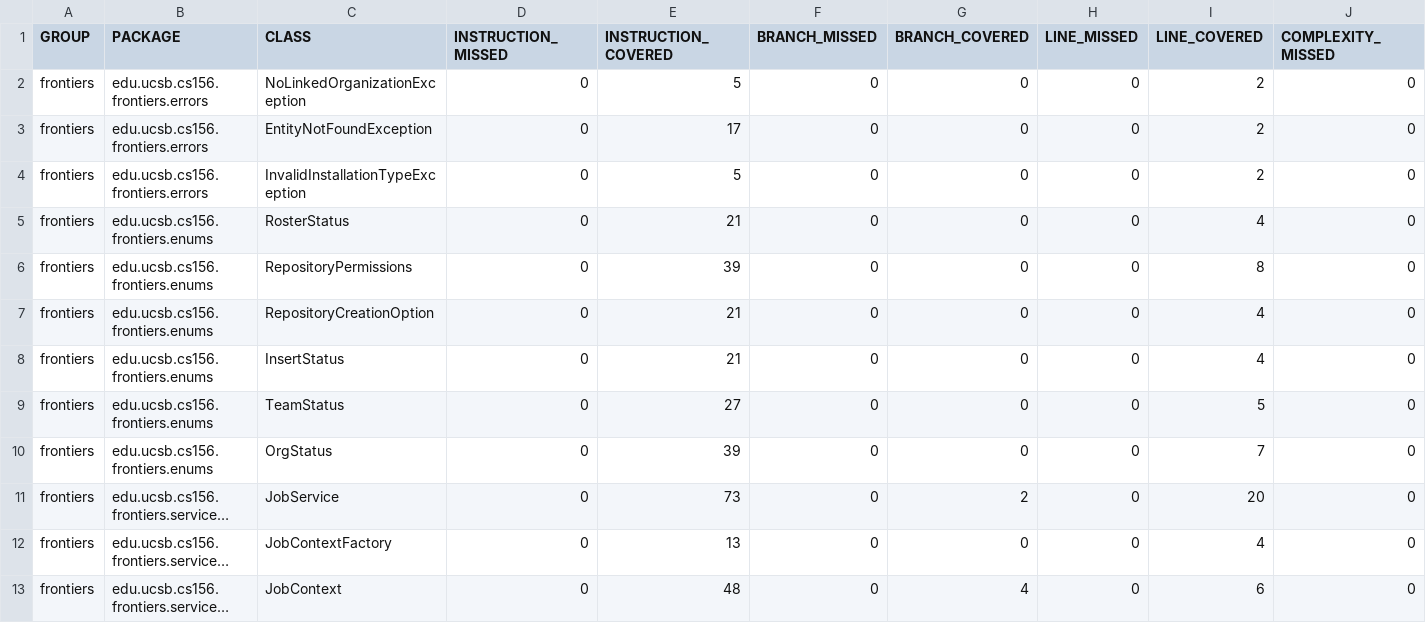
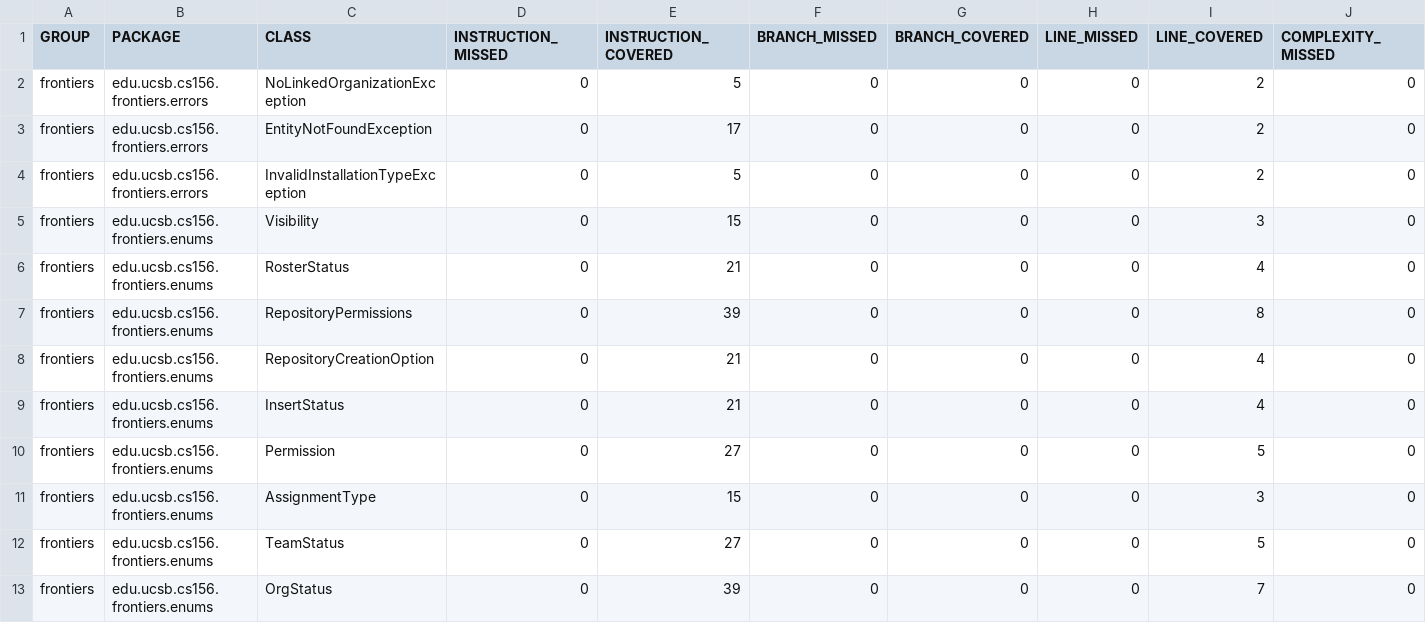
Before and after one commit to ucsb-cs156-f25/proj-frontiers-f25-10, a CSV file: jacoco/jacoco.csv, drawn as a sheet; only a part is shown; the shorter side is filled out with more unchanged rows; long unchanged cells end in …; rows hold the shown columns only; the diff names each change by its address in the sheet, - before the commit and + after, or states it on an @@ line.

Commit message:
Deploying to gh-pages from @ ucsb-cs156-f25/proj-frontiers-f25-10@4d8df1ad2e711cfcd63ba6e28a003a00951486a7 🚀

```diff
--- a/jacoco/jacoco.csv
+++ b/jacoco/jacoco.csv
+row 5: frontiers | edu.ucsb.cs156.frontiers.enums | Visibility | 0 | 15 | 0 | 0 | 0 | 3 | 0
+row 10: frontiers | edu.ucsb.cs156.frontiers.enums | Permission | 0 | 27 | 0 | 0 | 0 | 5 | 0
+row 11: frontiers | edu.ucsb.cs156.frontiers.enums | AssignmentType | 0 | 15 | 0 | 0 | 0 | 3 | 0
```
Also changed, not shown: 11 other files.
